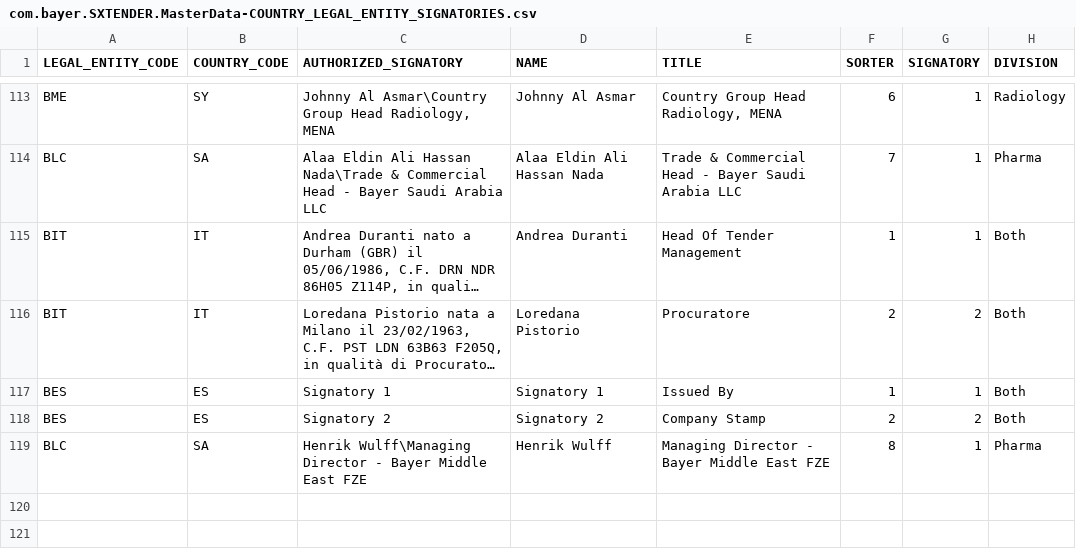
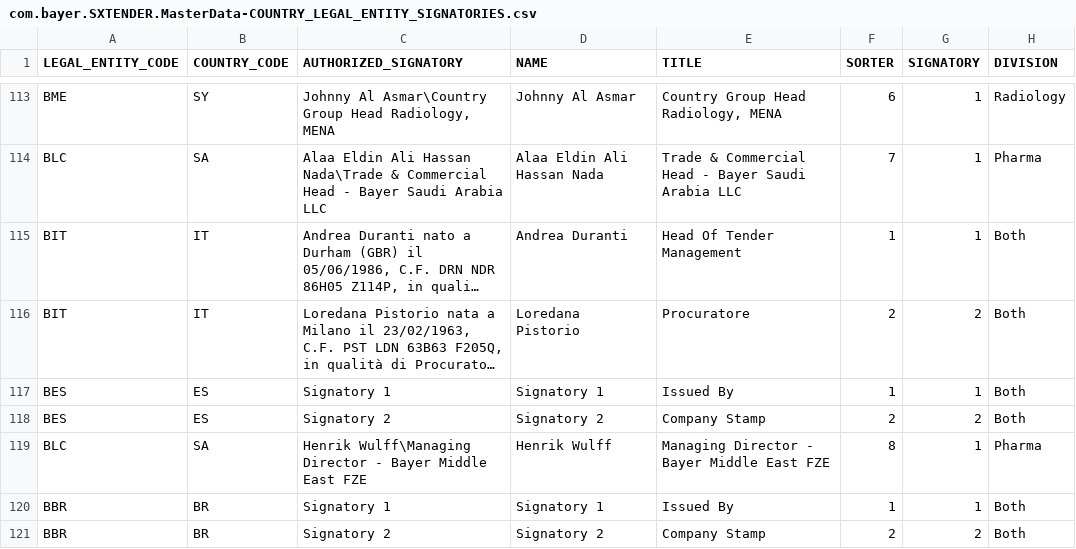
Before and after one commit to mandar-velankar/TNDR_FAST_BACKEND, a CSV file: db/csv/com.bayer.SXTENDER.MasterData-COUNTRY_LEGAL_ENTITY_SIGNATORIES.csv, drawn as a sheet; only a part is shown, gaps mark what is left out; long unchanged cells end in ….

```diff
--- a/db/csv/com.bayer.SXTENDER.MasterData-COUNTRY_LEGAL_ENTITY_SIGNATORIES.csv
+++ b/db/csv/com.bayer.SXTENDER.MasterData-COUNTRY_LEGAL_ENTITY_SIGNATORIES.csv
@@ -119 +119,3 @@ LEGAL_ENTITY_CODE,COUNTRY_CODE,AUTHORIZED_SIGNATORY,NAME,TITLE,SORTER,SIGNATORY,
 "BLC","SA","Henrik Wulff\Managing Director - Bayer Middle East FZE","Henrik Wulff","Managing Director - Bayer Middle East FZE",8,1,"Pharma"
+"BBR","BR","Signatory 1","Signatory 1","Issued By",1,1,"Both"
+"BBR","BR","Signatory 2","Signatory 2","Company Stamp",2,2,"Both"
```
Also changed, not shown: db/csv/com.bayer.SXTENDER.AdminData-PT_TMUSERCTRY.csv, db/csv/com.bayer.SXTENDER.MasterData-ApproverTypes.csv, 17 other files.
